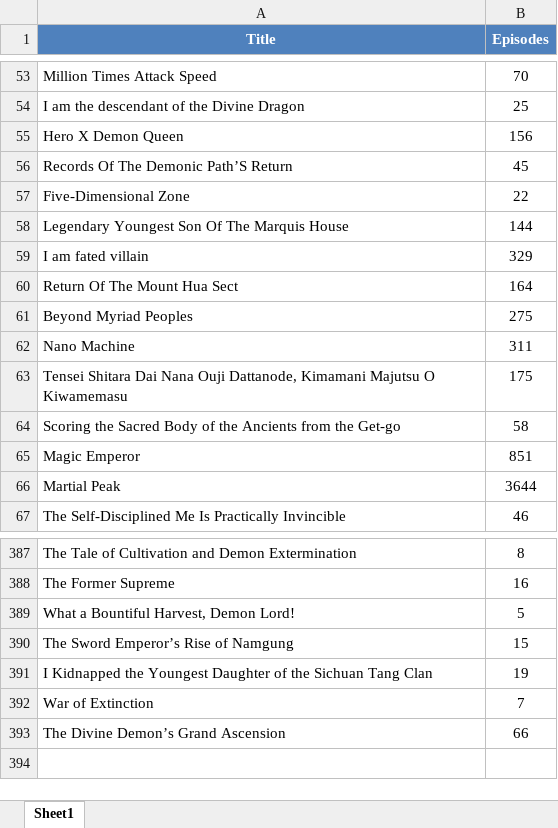
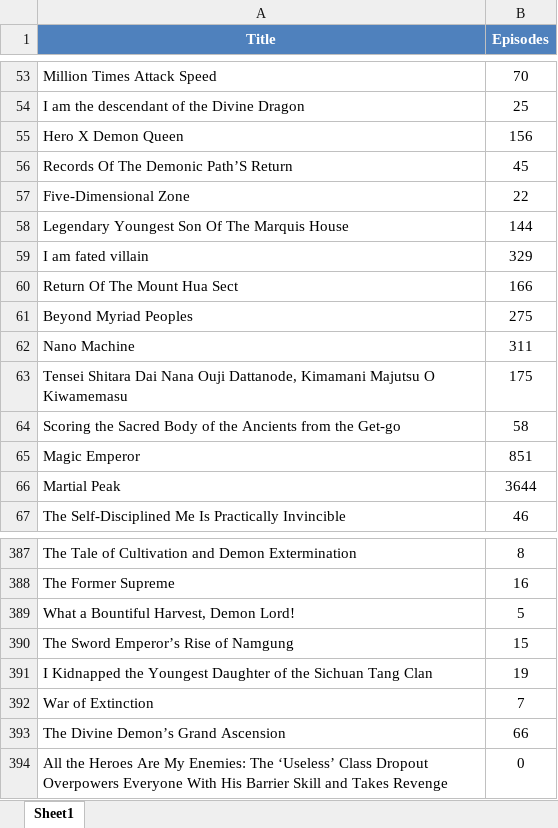
Before and after one commit to Dieback32/mangalist, an Excel workbook: Manga.Manhwua/Updated manhwua.xlsx, sheet Sheet1, drawn as a sheet; only a part is shown, gaps mark what is left out; values as stored, in another font and other column widths than the file's, no borders; table styles not drawn; the diff names each change by its address in the sheet, - before the commit and + after, or states it on an @@ line.

Commit message:
PC

```diff
--- a/Manga.Manhwua/Updated manhwua.xlsx (sheet Sheet1)
+++ b/Manga.Manhwua/Updated manhwua.xlsx (sheet Sheet1)
-B60 (Episodes): 164
+B60 (Episodes): 166
+row 394: All the Heroes Are My Enemies: The ‘Useless’ Class Dropout Overpowers Everyone With His Barrier Skill and Takes Revenge | 0
```
